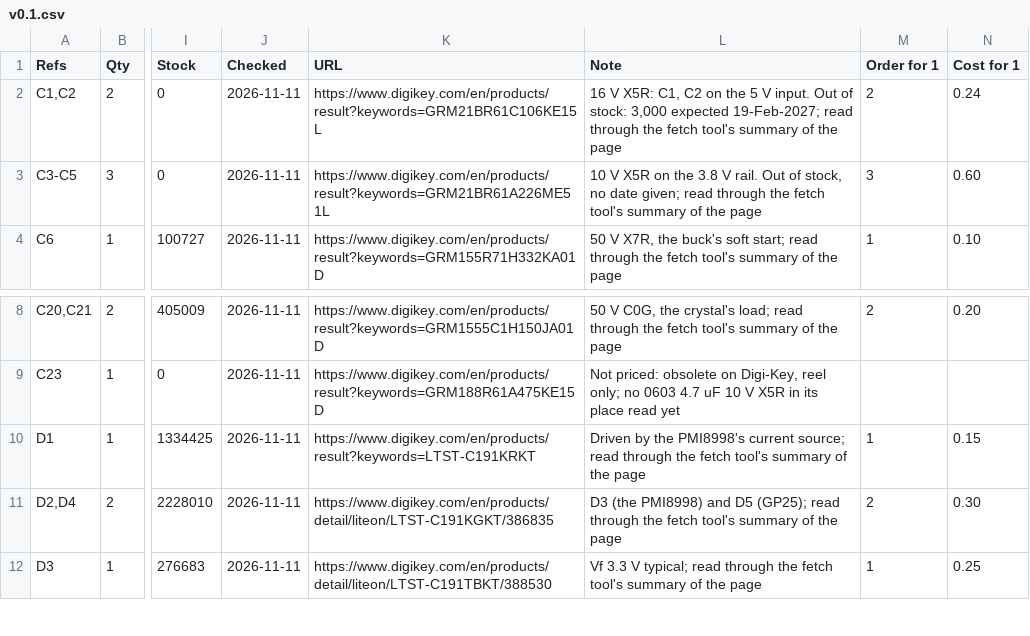
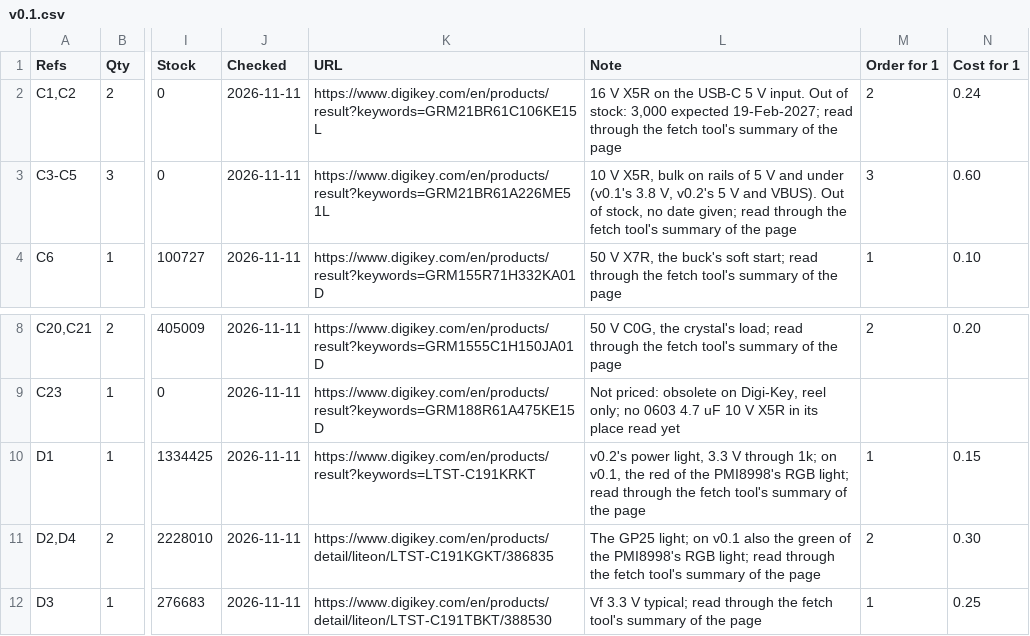
Before and after one commit to ThyFriendlyFox/via, a CSV file: examples/snapdragon-dev-board/parts/lists/v0.1.csv, drawn as a sheet; only a part is shown, gaps mark what is left out; the diff names each change by its address in the sheet, - before the commit and + after, or states it on an @@ line.

Commit message:
Wyvern v0.2 routed and GREEN: one flat board with the QCS6490 soldered on
The board is the route seeded with the one before it: 1007 segments and
76 vias of the router's own, 0 unconnected, 0 islands. `workcenter gates
v0.2` is GREEN with 16 warnings (DRC 0 errors, 0 unconnected, 0 parity;
5 silkscreen edges and 4 dangling vias, named in docs/gates.md; 7 decks,
397 corner runs). `design --check` matches; `sources` has 0 problems.

The pictures, the gates report's prose, the README's figures, the priced
list (parts/lists/v0.2), CONTENTS.md and the site's Wyvern card are
v0.2's. 3 catalog notes written for v0.1's parts now hold for both
versions. vbus_pdn.cir names the split UVLO deck. DEVLOG, CHANGELOG,
ROADMAP and STATUS record v0.2; M162 records a third `cd`.

```diff
--- a/examples/snapdragon-dev-board/parts/lists/v0.1.csv
+++ b/examples/snapdragon-dev-board/parts/lists/v0.1.csv
-L2 (Note): 16 V X5R: C1, C2 on the 5 V…
+L2 (Note): 16 V X5R on the USB-C 5 V…
-L3 (Note): 10 V X5R on the 3.8 V rail. Out of…
+L3 (Note): 10 V X5R, bulk on rails of 5 V and under (v0.1's 3.8 V, v0.2's 5 V and VBUS). Out of…
-L10 (Note): Driven by the PMI8998's current source; read through…
+L10 (Note): v0.2's power light, 3.3 V through 1k; on v0.1, the red of the PMI8998's RGB light; read through…
-L11 (Note): D3 (the PMI8998) and D5 (GP25); read through…
+L11 (Note): The GP25 light; on v0.1 also the green of the PMI8998's RGB light; read through…
```
Also changed, not shown: examples/snapdragon-dev-board/parts/catalog.csv, 41 other files.
